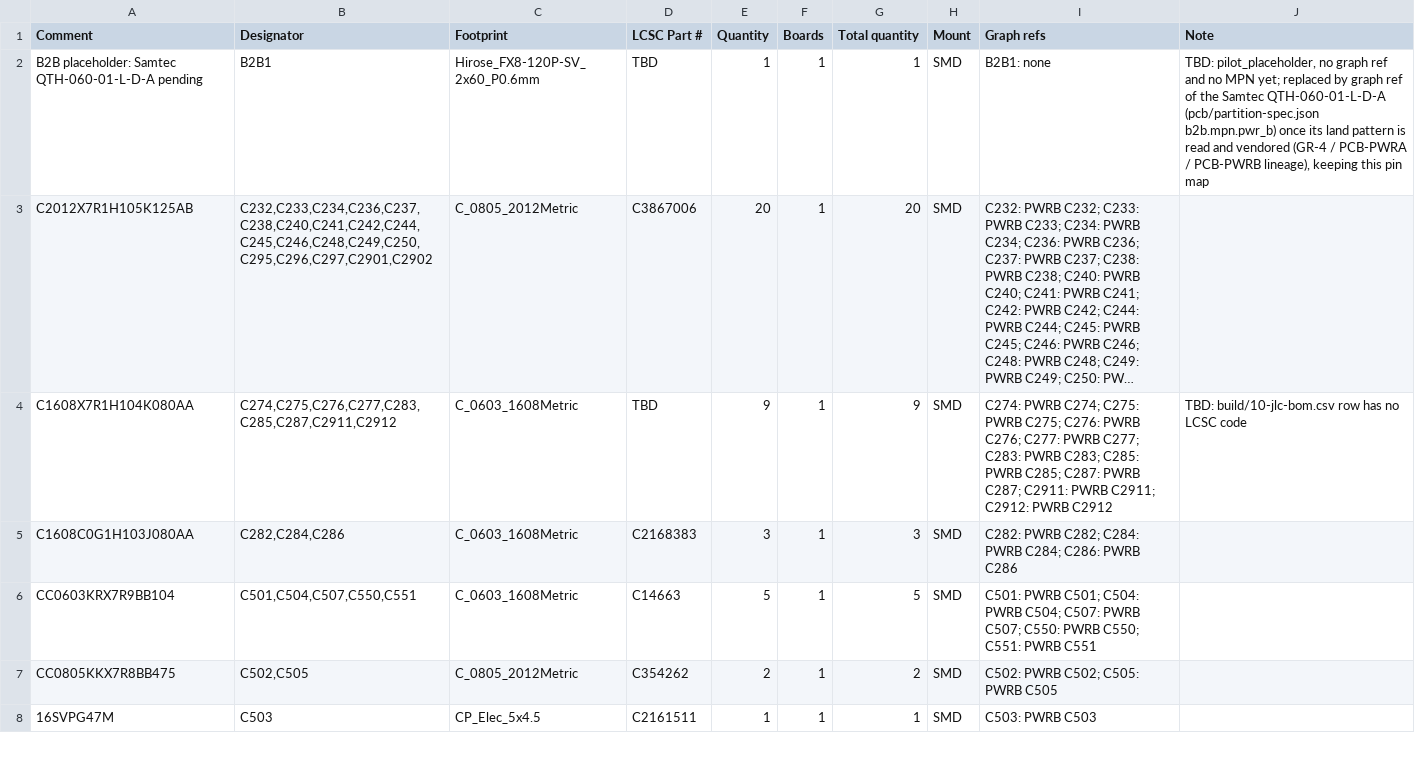
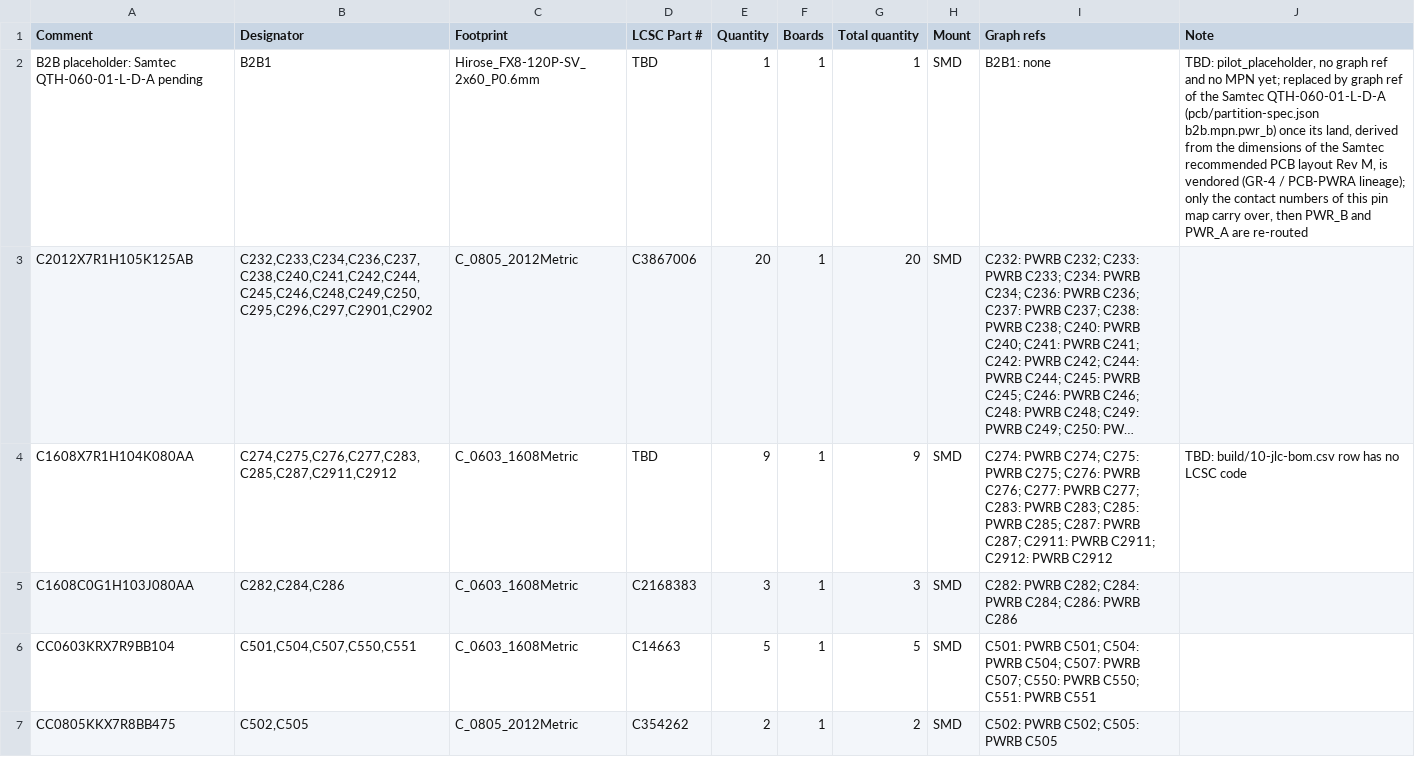
Before and after one commit to lizbeth307/lizbeth307, a CSV file: sat-receiver-audit/build/kicad/boards/PWR_B/fab/assembly/PWR_B-bom-jlc.csv, drawn as a sheet; only a part is shown; the shorter side is filled out with more unchanged rows; long unchanged cells end in …; the diff names each change by its address in the sheet, - before the commit and + after, or states it on an @@ line.

```diff
--- a/sat-receiver-audit/build/kicad/boards/PWR_B/fab/assembly/PWR_B-bom-jlc.csv
+++ b/sat-receiver-audit/build/kicad/boards/PWR_B/fab/assembly/PWR_B-bom-jlc.csv
-J2 (Note): …once its land pattern is read and vendored (GR-4 / PCB-PWRA / PCB-PWRB lineage), keeping this pin map
+J2 (Note): …once its land, derived from the dimensions of the Samtec recommended PCB layout Rev M, is vendored (GR-4 / PCB-PWRA lineage); only the contact numbers of this pin map carry over, then PWR_B and PWR_A are re-routed
```
Also changed, not shown: 21 other files.
